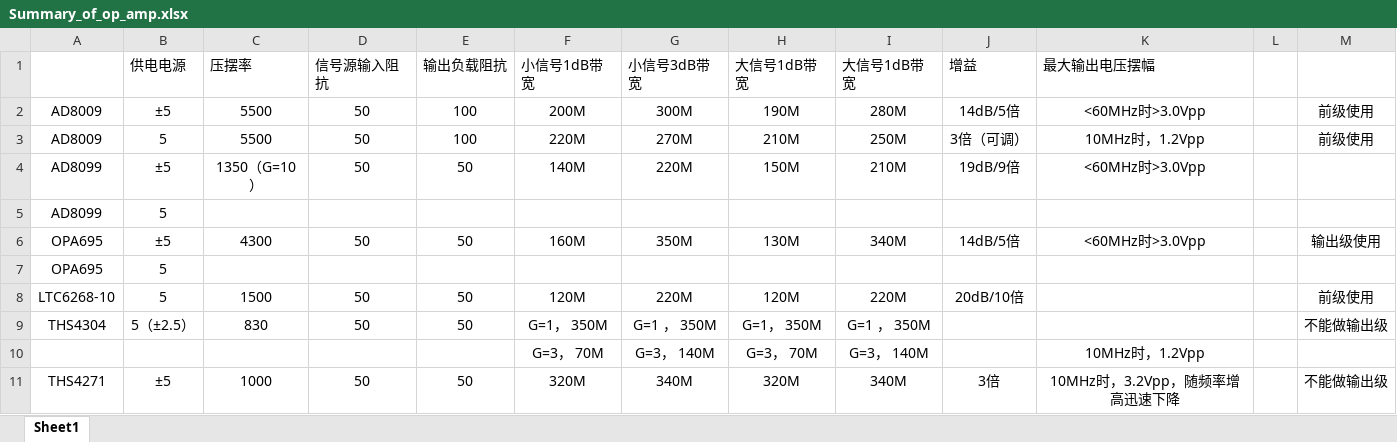
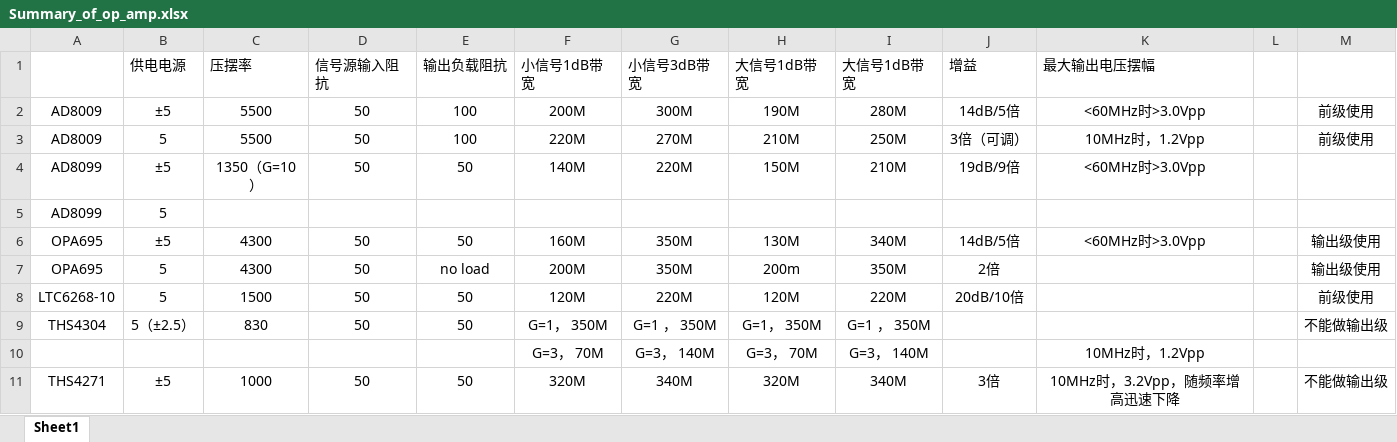
Before and after one commit to CNLHC/NUEDC-Toolbox, an Excel workbook: Test_Document/Summary_of_op_amp.xlsx, sheet Sheet1, drawn as a sheet; values as stored, in another font and other column widths than the file's, no borders; removed rows and columns are numbered as before the commit, all else as after; the diff names each change by its address in the sheet, - before the commit and + after, or states it on an @@ line.

Commit message:
update_Summary_of_OP_AMP

```diff
--- a/Test_Document/Summary_of_op_amp.xlsx (sheet Sheet1)
+++ b/Test_Document/Summary_of_op_amp.xlsx (sheet Sheet1)
-row 7: OPA695 | 5
+row 7: OPA695 | 5 | 4300 | 50 | no load | 200M | 350M | 200m | 350M | 2倍 |  |  | 输出级使用
```
